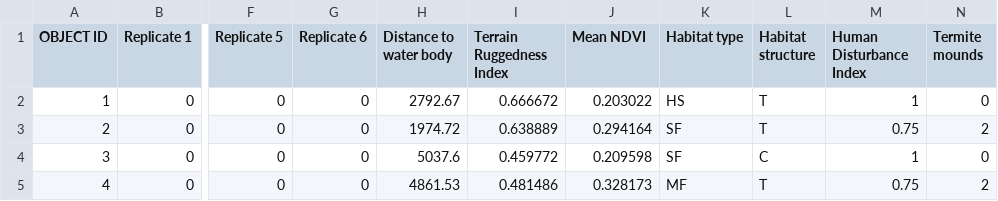
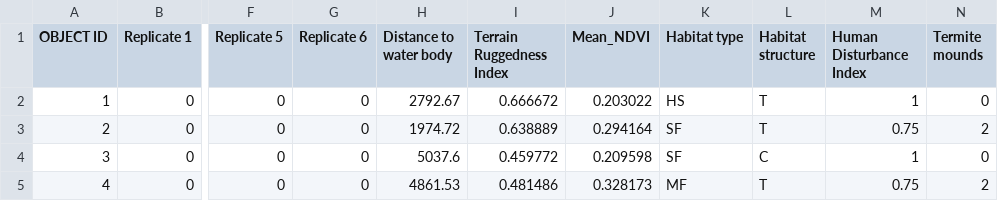
Before and after one commit to weharris/ecoteach, a CSV file: data-raw/raw_data/Subba_etal_2024_pangolin_habitat.csv, drawn as a sheet; only a part is shown, gaps mark what is left out; the diff names each change by its address in the sheet, - before the commit and + after, or states it on an @@ line.

Commit message:
Update pangolin_habitat dataset by correcting column name for Mean NDVI to ensure consistency and compliance with data standards.

```diff
--- a/data-raw/raw_data/Subba_etal_2024_pangolin_habitat.csv
+++ b/data-raw/raw_data/Subba_etal_2024_pangolin_habitat.csv
-J1: Mean NDVI
+J1: Mean_NDVI
```
